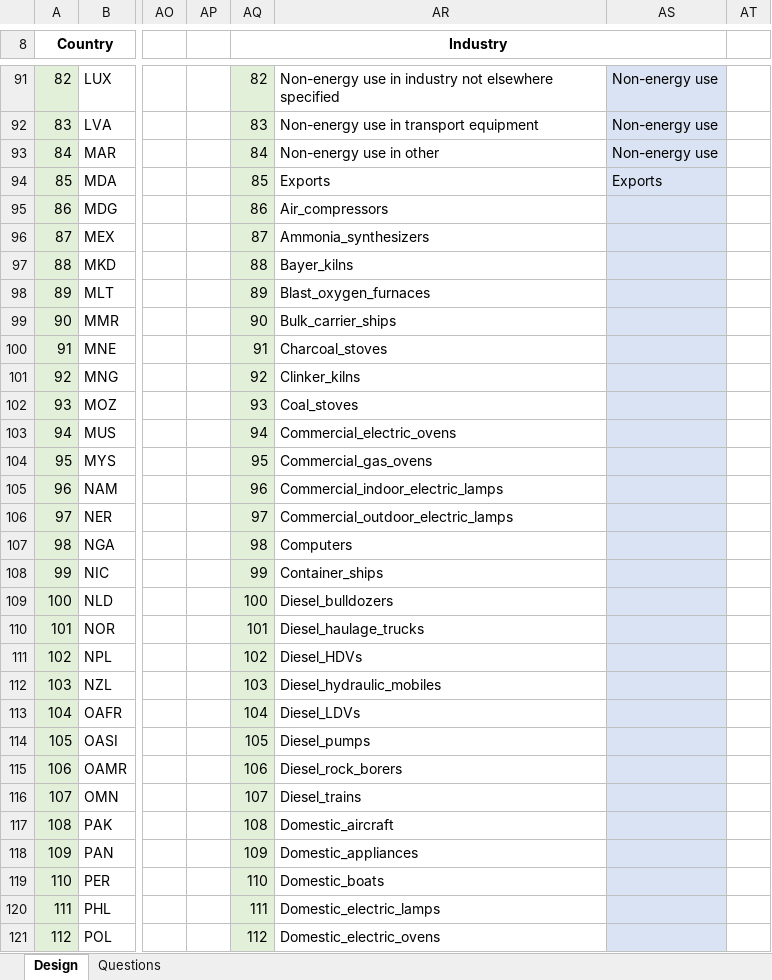
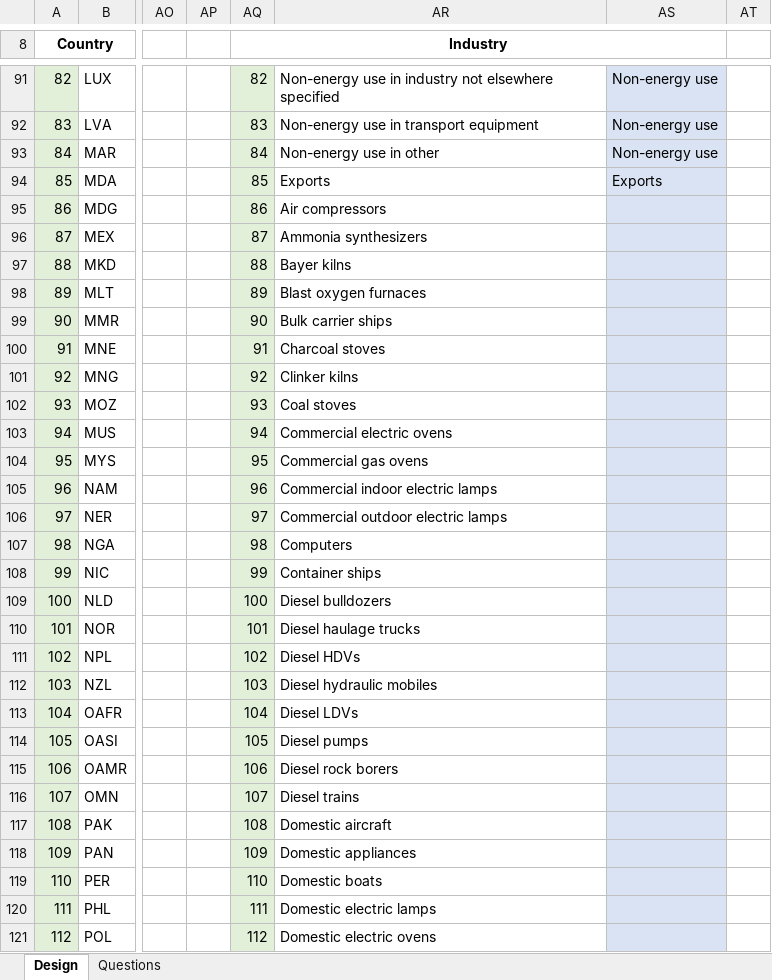
Before and after one commit to MatthewHeun/TestTargetsDB, an Excel workbook: design/CL-PFU database design testing.xlsx, sheet Design, drawn as a sheet; only a part is shown, gaps mark what is left out; values as stored, in another font and other column widths than the file's, no borders; the diff covers the shown part only; the diff names each change by its address in the sheet, - before the commit and + after, or states it on an @@ line.

```diff
--- a/design/CL-PFU database design testing.xlsx (sheet Design)
+++ b/design/CL-PFU database design testing.xlsx (sheet Design)
-AR95: Air_compressors
+AR95: Air compressors
-AR96: Ammonia_synthesizers
+AR96: Ammonia synthesizers
-AR97: Bayer_kilns
+AR97: Bayer kilns
-AR98: Blast_oxygen_furnaces
+AR98: Blast oxygen furnaces
-AR99: Bulk_carrier_ships
+AR99: Bulk carrier ships
-AR100: Charcoal_stoves
+AR100: Charcoal stoves
-AR101: Clinker_kilns
+AR101: Clinker kilns
-AR102: Coal_stoves
+AR102: Coal stoves
-AR103: Commercial_electric_ovens
+AR103: Commercial electric ovens
-AR104: Commercial_gas_ovens
+AR104: Commercial gas ovens
-AR105: Commercial_indoor_electric_lamps
+AR105: Commercial indoor electric lamps
-AR106: Commercial_outdoor_electric_lamps
+AR106: Commercial outdoor electric lamps
-AR108: Container_ships
+AR108: Container ships
-AR109: Diesel_bulldozers
+AR109: Diesel bulldozers
-AR110: Diesel_haulage_trucks
+AR110: Diesel haulage trucks
-AR111: Diesel_HDVs
+AR111: Diesel HDVs
-AR112: Diesel_hydraulic_mobiles
+AR112: Diesel hydraulic mobiles
-AR113: Diesel_LDVs
+AR113: Diesel LDVs
-AR114: Diesel_pumps
+AR114: Diesel pumps
-AR115: Diesel_rock_borers
+AR115: Diesel rock borers
-AR116: Diesel_trains
+AR116: Diesel trains
-AR117: Domestic_aircraft
+AR117: Domestic aircraft
-AR118: Domestic_appliances
+AR118: Domestic appliances
-AR119: Domestic_boats
+AR119: Domestic boats
-AR120: Domestic_electric_lamps
+AR120: Domestic electric lamps
-AR121: Domestic_electric_ovens
+AR121: Domestic electric ovens
```
Also changed, not shown: 54 edited cells elsewhere in this sheet, design/CL-PFU data model.xlsx, 1 other file.
